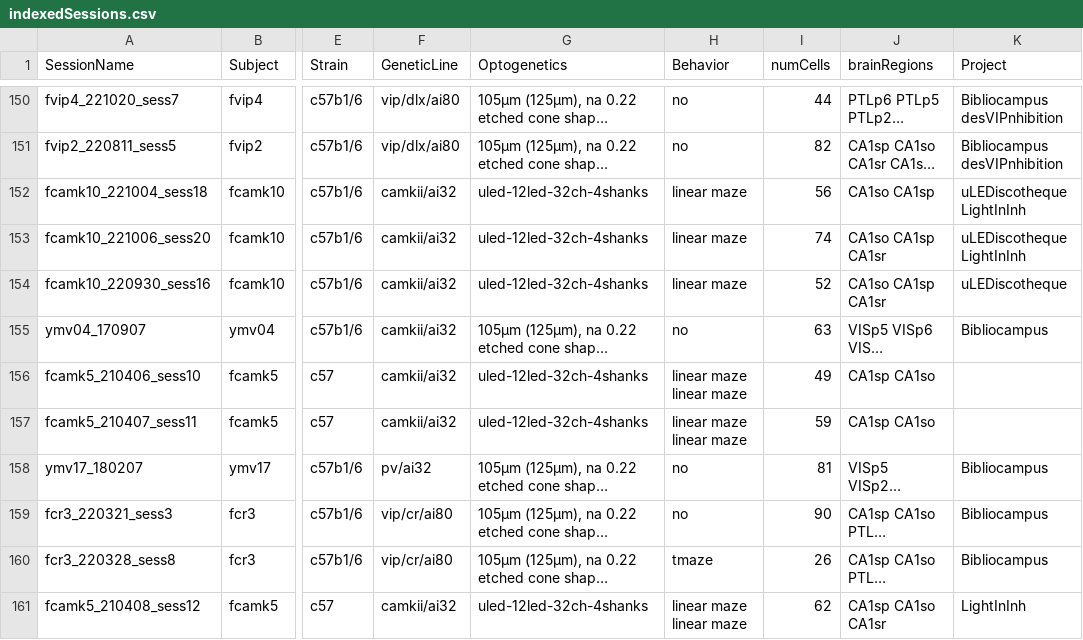
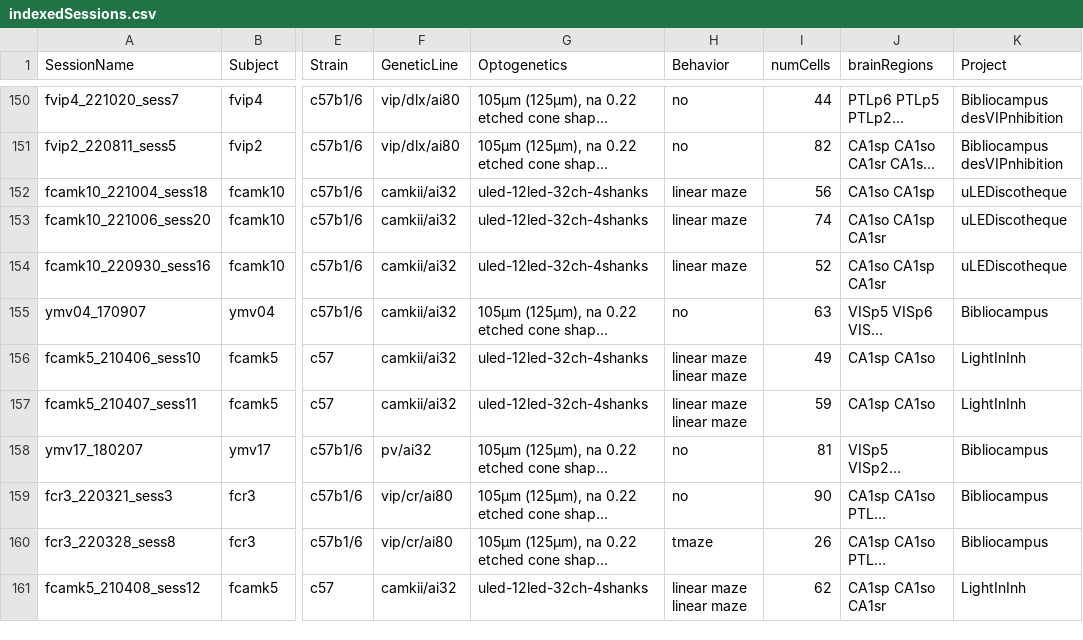
Before and after one commit to valegarman/HippoCookBook, a CSV file: indexedSessions.csv, drawn as a sheet; only a part is shown, gaps mark what is left out; long unchanged cells end in …; the diff covers the shown part only; the diff names each change by its address in the sheet, - before the commit and + after, or states it on an @@ line.

```diff
--- a/indexedSessions.csv
+++ b/indexedSessions.csv
-K152:K153 (Project): uLEDiscotheque LightInInh
+K152:K153 (Project): uLEDiscotheque
-K156:K157 (Project): (empty)
+K156:K157 (Project): LightInInh
```
Also changed, not shown: 9 edited cells elsewhere in this file, 8 other files.
